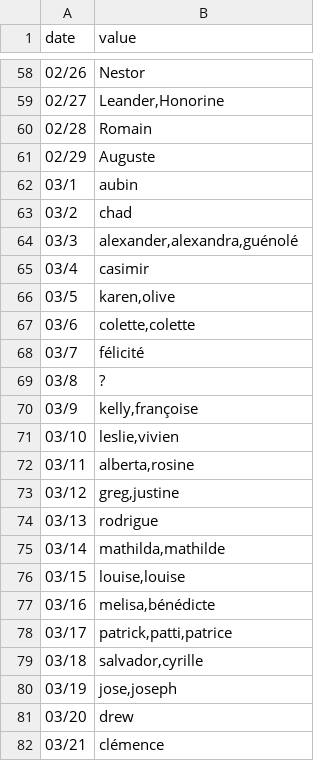
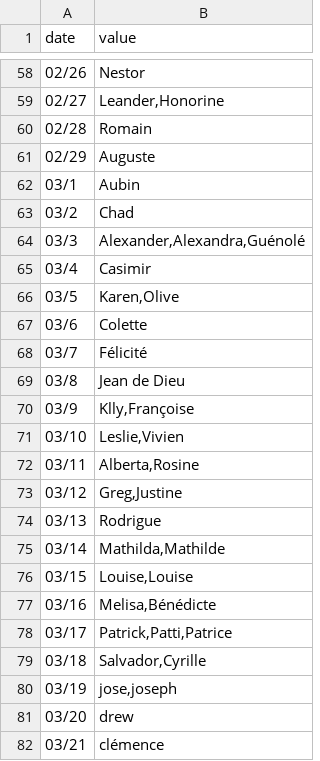
Before and after one commit to kalemena/ti-dhome-flows, a CSV file: src/tidhome/data/daily-events/calendar-saints.csv, drawn as a sheet; only a part is shown, gaps mark what is left out.

Commit message:
Calendar: fix

```diff
--- a/src/tidhome/data/daily-events/calendar-saints.csv
+++ b/src/tidhome/data/daily-events/calendar-saints.csv
@@ -61,20 +61,20 @@
 "02/29","Auguste"
-"03/1","aubin"
-"03/2","chad"
-"03/3","alexander,alexandra,guénolé"
-"03/4","casimir"
-"03/5","karen,olive"
-"03/6","colette,colette"
-"03/7","félicité"
-"03/8","?"
-"03/9","kelly,françoise"
-"03/10","leslie,vivien"
-"03/11","alberta,rosine"
-"03/12","greg,justine"
-"03/13","rodrigue"
-"03/14","mathilda,mathilde"
-"03/15","louise,louise"
-"03/16","melisa,bénédicte"
-"03/17","patrick,patti,patrice"
-"03/18","salvador,cyrille"
+"03/1","Aubin"
+"03/2","Chad"
+"03/3","Alexander,Alexandra,Guénolé"
+"03/4","Casimir"
+"03/5","Karen,Olive"
+"03/6","Colette"
+"03/7","Félicité"
+"03/8","Jean de Dieu"
+"03/9","Klly,Françoise"
+"03/10","Leslie,Vivien"
+"03/11","Alberta,Rosine"
+"03/12","Greg,Justine"
+"03/13","Rodrigue"
+"03/14","Mathilda,Mathilde"
+"03/15","Louise,Louise"
+"03/16","Melisa,Bénédicte"
+"03/17","Patrick,Patti,Patrice"
+"03/18","Salvador,Cyrille"
 "03/19","jose,joseph"
```
